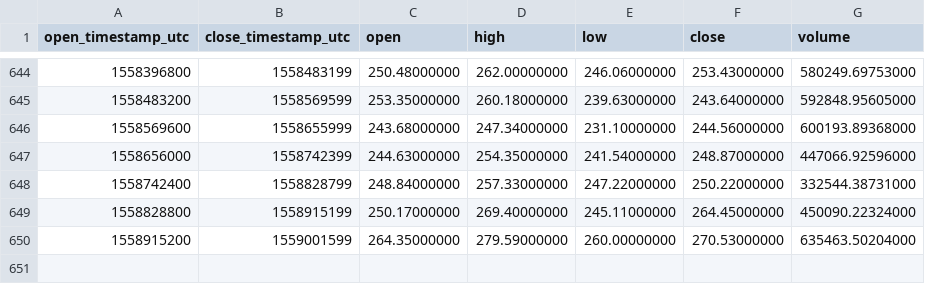
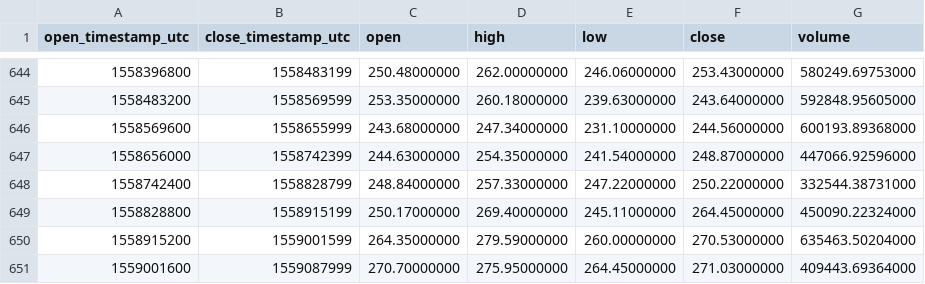
Before and after one commit to cryptobigbro/binance-ETHUSDT, a CSV file: binance-ETHUSDT-1d.csv, drawn as a sheet; only a part is shown, gaps mark what is left out; the diff names each change by its address in the sheet, - before the commit and + after, or states it on an @@ line.

Commit message:
Update OHLCV data.

```diff
--- a/binance-ETHUSDT-1d.csv
+++ b/binance-ETHUSDT-1d.csv
+row 651: 1559001600 | 1559087999 | 270.70000000 | 275.95000000 | 264.45000000 | 271.03000000 | 409443.69364000
```
Also changed, not shown: 1 other file.
